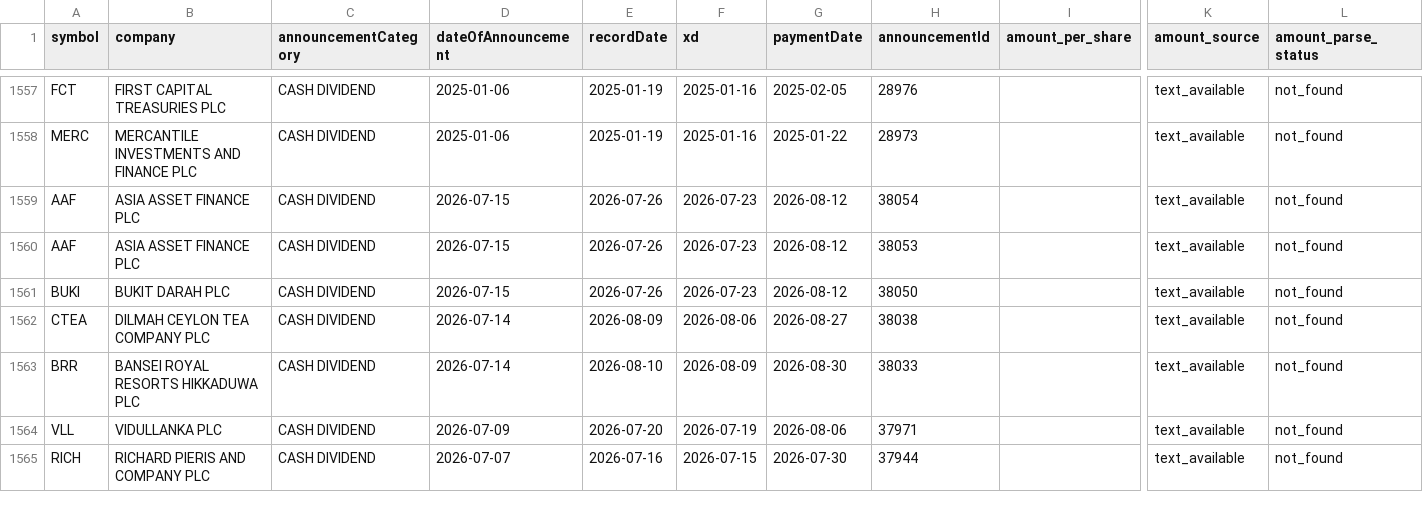
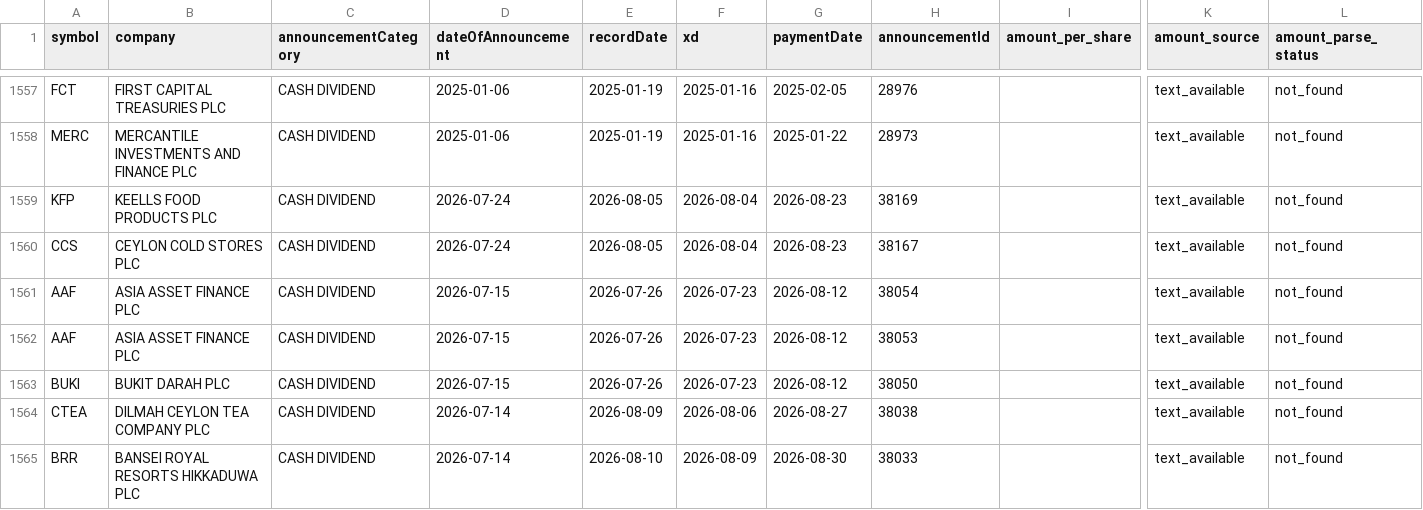
Before and after one commit to nimeshk03/cse_dataset, a CSV file: data/processed/fundamentals/dividends.csv, drawn as a sheet; only a part is shown, gaps mark what is left out; the shorter side is filled out with more unchanged rows; rows hold the shown columns only; the diff names each change by its address in the sheet, - before the commit and + after, or states it on an @@ line.

```diff
--- a/data/processed/fundamentals/dividends.csv
+++ b/data/processed/fundamentals/dividends.csv
+row 1559: KFP | KEELLS FOOD PRODUCTS PLC | CASH DIVIDEND | 2026-07-24 | 2026-08-05 | 2026-08-04 | 2026-08-23 | 38169 |  | text_available | not_found
+row 1560: CCS | CEYLON COLD STORES PLC | CASH DIVIDEND | 2026-07-24 | 2026-08-05 | 2026-08-04 | 2026-08-23 | 38167 |  | text_available | not_found
```
Also changed, not shown: 8 other files.
